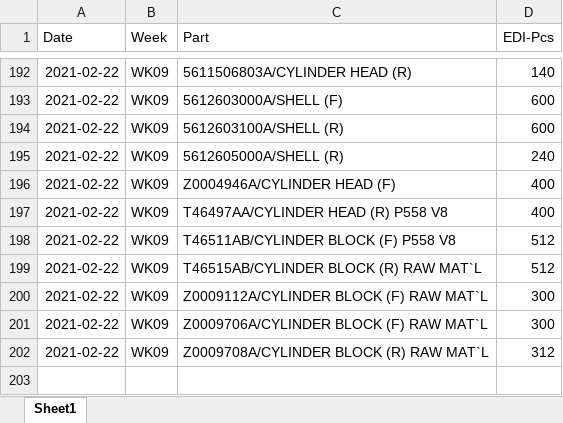
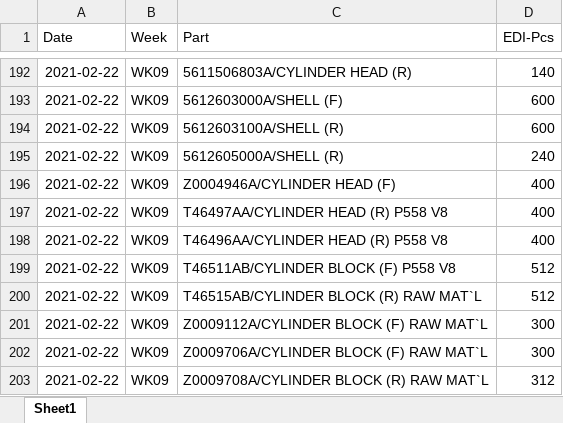
Before and after one commit to UtaiC/SIM-Delivery, an Excel workbook: EDI_Feb_21.xlsx, sheet Sheet1, drawn as a sheet; only a part is shown, gaps mark what is left out; values as stored, in another font and other column widths than the file's, no borders; the diff names each change by its address in the sheet, - before the commit and + after, or states it on an @@ line.

Commit message:
Add EDI-496

```diff
--- a/EDI_Feb_21.xlsx (sheet Sheet1)
+++ b/EDI_Feb_21.xlsx (sheet Sheet1)
+row 198: 2021-02-22 | WK09 | T46496AA/CYLINDER HEAD (R) P558 V8 | 400
```
